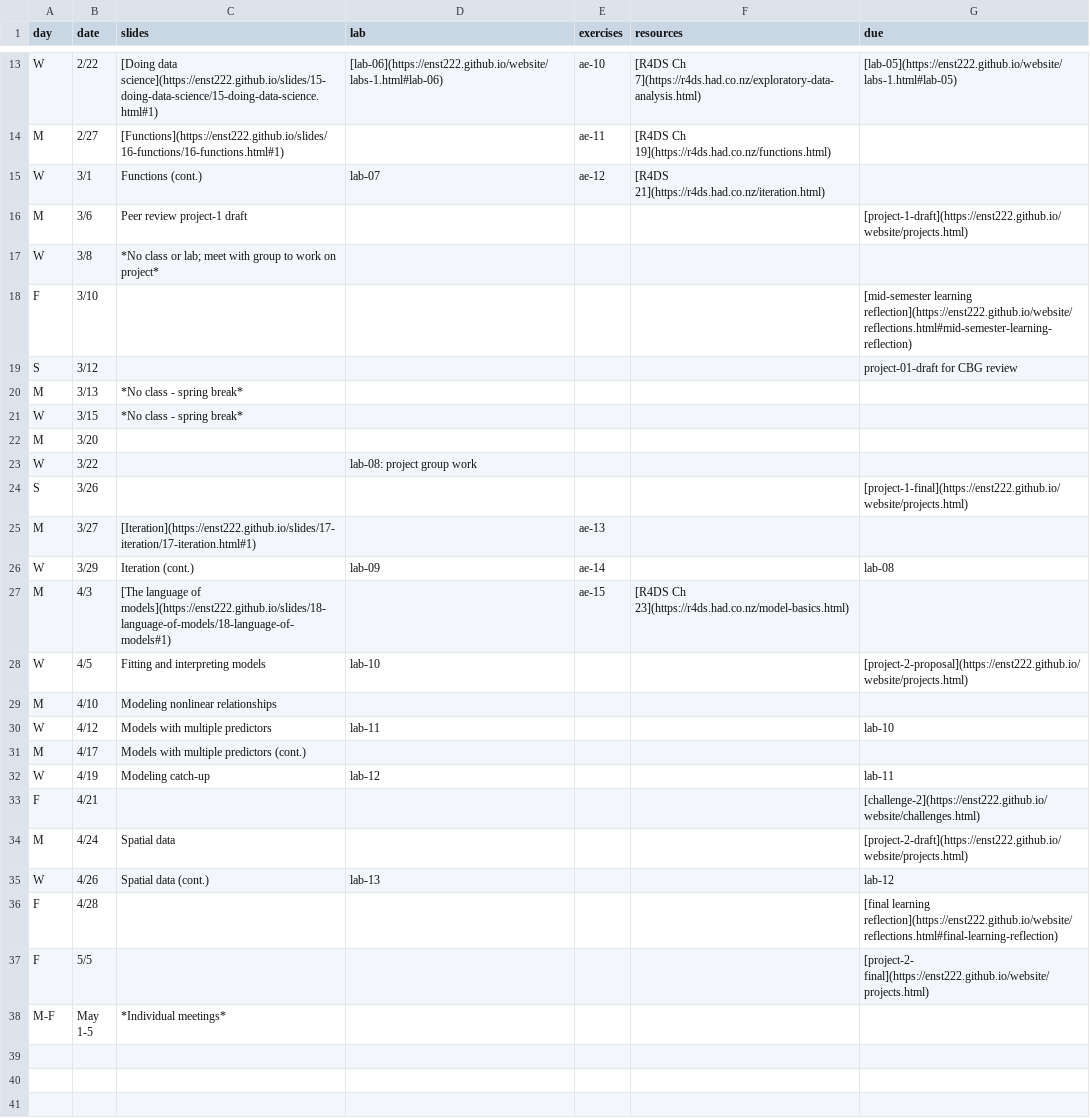
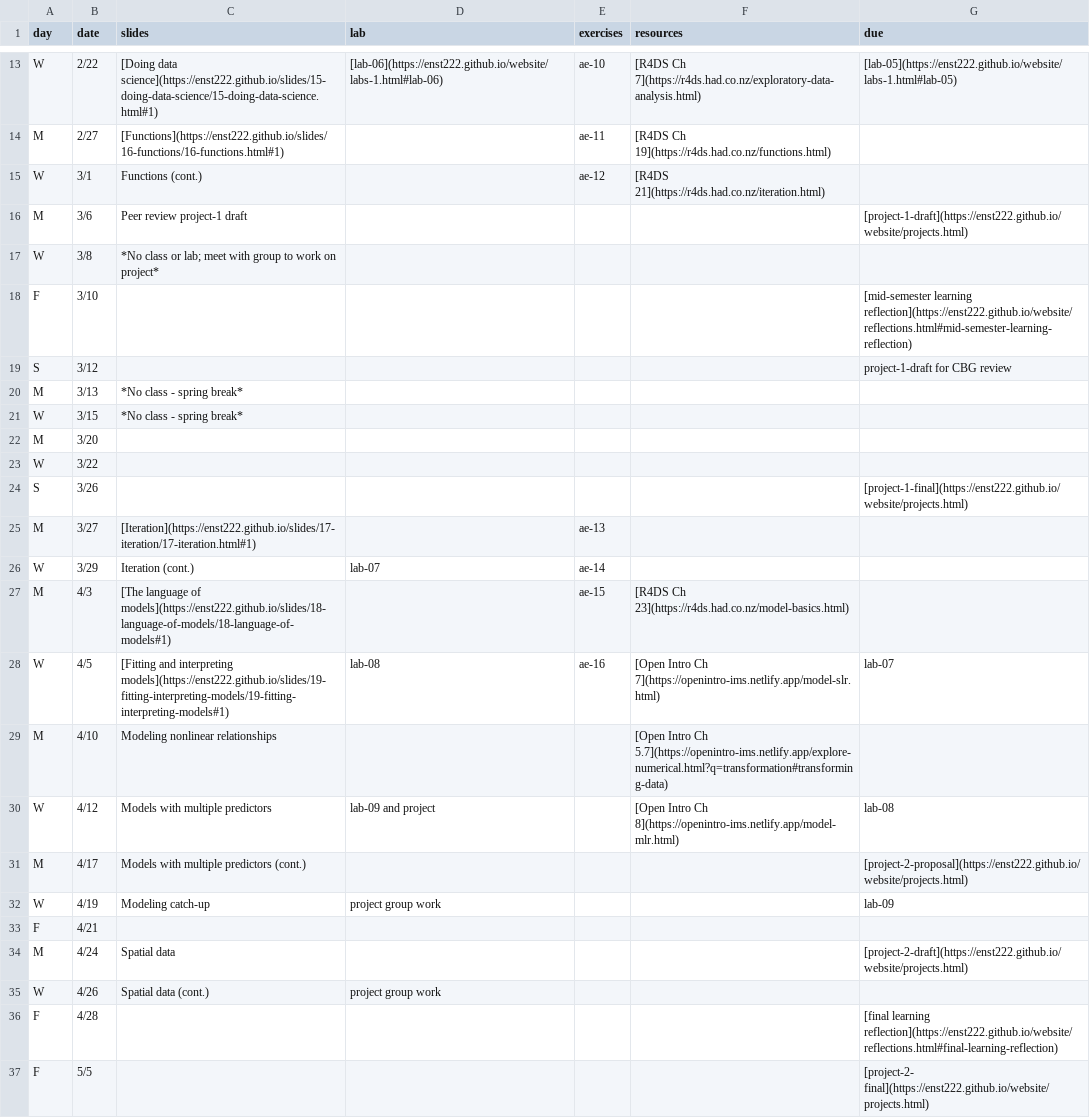
Before and after one commit to smr-monitoring/MRNE395-2025FA, a CSV file: schedule.csv, drawn as a sheet; only a part is shown, gaps mark what is left out; the shorter side is filled out with more unchanged rows.

Commit message:
update schedule

```diff
--- a/schedule.csv
+++ b/schedule.csv
@@ -14,3 +14,3 @@ W,2/22,[Doing data science](https://enst222.github.io/slides/15-doing-data-scien
 M,2/27,[Functions](https://enst222.github.io/slides/16-functions/16-functions.html#1),,ae-11,[R4DS Ch 19](https://r4ds.had.co.nz/functions.html),
-W,3/1,Functions (cont.),lab-07,ae-12,[R4DS 21](https://r4ds.had.co.nz/iteration.html),
+W,3/1,Functions (cont.),,ae-12,[R4DS 21](https://r4ds.had.co.nz/iteration.html),
 M,3/6,Peer review project-1 draft,,,,[project-1-draft](https://enst222.github.io/website/projects.html)
@@ -18,3 +18,3 @@ W,3/8,*No class or lab; meet with group to work on project*,,,,
 F,3/10,,,,,[mid-semester learning reflection](https://enst222.github.io/website/reflections.html#mid-semester-learning-reflection)
-S,3/12,,,,,project-01-draft for CBG review
+S,3/12,,,,,project-1-draft for CBG review
 M,3/13,*No class - spring break*,,,,
@@ -22,15 +22,15 @@ W,3/15,*No class - spring break*,,,,
 M,3/20,,,,,
-W,3/22,,lab-08: project group work,,,
+W,3/22,,,,,
 S,3/26,,,,,[project-1-final](https://enst222.github.io/website/projects.html)
 M,3/27,[Iteration](https://enst222.github.io/slides/17-iteration/17-iteration.html#1),,ae-13,,
-W,3/29,Iteration (cont.),lab-09,ae-14,,lab-08
+W,3/29,Iteration (cont.),lab-07,ae-14,,
 M,4/3,[The language of models](https://enst222.github.io/slides/18-language-of-models/18-language-of-models#1),,ae-15,[R4DS Ch 23](https://r4ds.had.co.nz/model-basics.html),
-W,4/5,Fitting and interpreting models,lab-10,,,[project-2-proposal](https://enst222.github.io/website/projects.html)
-M,4/10,Modeling nonlinear relationships,,,,
-W,4/12,Models with multiple predictors,lab-11,,,lab-10
-M,4/17,Models with multiple predictors (cont.),,,,
-W,4/19,Modeling catch-up,lab-12,,,lab-11
-F,4/21,,,,,[challenge-2](https://enst222.github.io/website/challenges.html)
+W,4/5,[Fitting and interpreting models](https://enst222.github.io/slides/19-fitting-interpreting-models/19-fitting-interpreting-models#1),lab-08,ae-16,[Open Intro Ch 7](https://openintro-ims.netlify.app/model-slr.html),lab-07
+M,4/10,Modeling nonlinear relationships,,,[Open Intro Ch 5.7](https://openintro-ims.netlify.app/explore-numerical.html?q=transformation#transforming-data),
+W,4/12,Models with multiple predictors,lab-09 and project,,[Open Intro Ch 8](https://openintro-ims.netlify.app/model-mlr.html),lab-08
+M,4/17,Models with multiple predictors (cont.),,,,[project-2-proposal](https://enst222.github.io/website/projects.html)
+W,4/19,Modeling catch-up,project group work,,,lab-09
+F,4/21,,,,,
 M,4/24,Spatial data,,,,[project-2-draft](https://enst222.github.io/website/projects.html)
-W,4/26,Spatial data (cont.),lab-13,,,lab-12
+W,4/26,Spatial data (cont.),project group work,,,
 F,4/28,,,,,[final learning reflection](https://enst222.github.io/website/reflections.html#final-learning-reflection)
```
Also changed, not shown: 3 other files.
